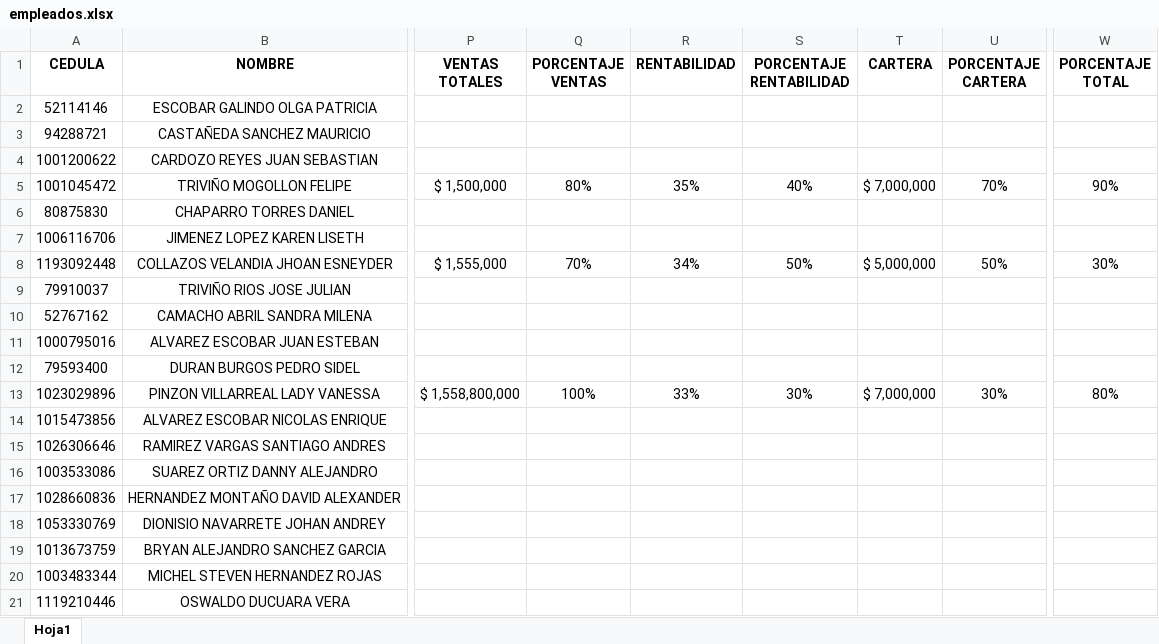
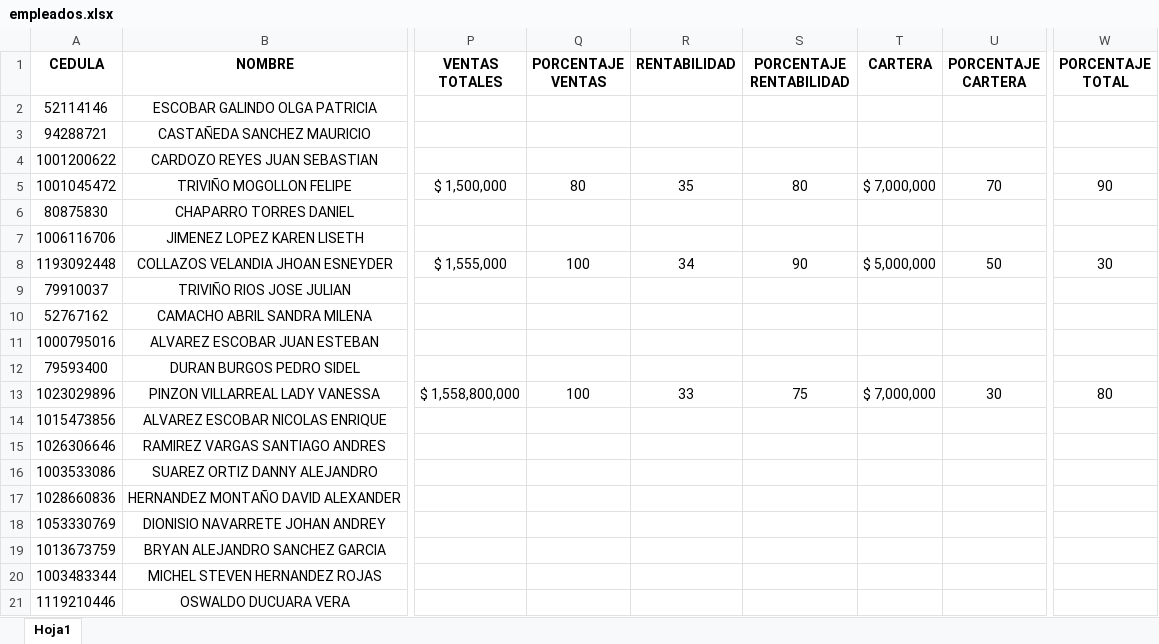
Before and after one commit to Alpartes/DESPRENDIBLE, an Excel workbook: empleados.xlsx, sheet Hoja1, drawn as a sheet; only a part is shown, gaps mark what is left out; values as stored, in another font and other column widths than the file's, no borders; the diff names each change by its address in the sheet, - before the commit and + after, or states it on an @@ line.

Commit message:
ACTUALIZAR

```diff
--- a/empleados.xlsx (sheet Hoja1)
+++ b/empleados.xlsx (sheet Hoja1)
-Q5 (PORCENTAJE VENTAS): 80%
+Q5 (PORCENTAJE VENTAS): 80
-R5 (RENTABILIDAD): 35%
+R5 (RENTABILIDAD): 35
-S5 (PORCENTAJE RENTABILIDAD): 40%
+S5 (PORCENTAJE RENTABILIDAD): 80
-U5 (PORCENTAJE CARTERA): 70%
+U5 (PORCENTAJE CARTERA): 70
-W5 (PORCENTAJE TOTAL): 90%
+W5 (PORCENTAJE TOTAL): 90
-Q8 (PORCENTAJE VENTAS): 70%
+Q8 (PORCENTAJE VENTAS): 100
-R8 (RENTABILIDAD): 34%
+R8 (RENTABILIDAD): 34
-S8 (PORCENTAJE RENTABILIDAD): 50%
+S8 (PORCENTAJE RENTABILIDAD): 90
-U8 (PORCENTAJE CARTERA): 50%
+U8 (PORCENTAJE CARTERA): 50
-W8 (PORCENTAJE TOTAL): 30%
+W8 (PORCENTAJE TOTAL): 30
-Q13 (PORCENTAJE VENTAS): 100%
+Q13 (PORCENTAJE VENTAS): 100
-R13 (RENTABILIDAD): 33%
+R13 (RENTABILIDAD): 33
-S13 (PORCENTAJE RENTABILIDAD): 30%
+S13 (PORCENTAJE RENTABILIDAD): 75
-U13 (PORCENTAJE CARTERA): 30%
+U13 (PORCENTAJE CARTERA): 30
-W13 (PORCENTAJE TOTAL): 80%
+W13 (PORCENTAJE TOTAL): 80
```
